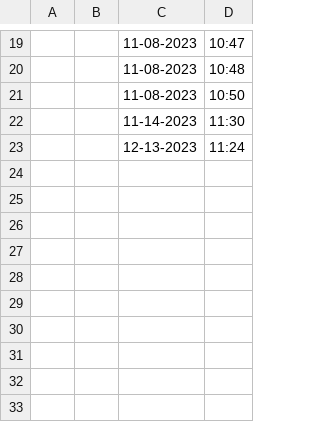
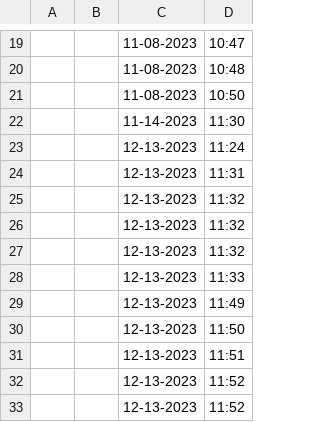
Before and after one commit to bewarb/ProjectKioskCheck, a CSV file: data.csv, drawn as a sheet; only a part is shown, gaps mark what is left out; the diff names each change by its address in the sheet, - before the commit and + after, or states it on an @@ line.

```diff
--- a/data.csv
+++ b/data.csv
+row 24:  |  | 12-13-2023 | 11:31
+row 25:  |  | 12-13-2023 | 11:32
+row 26:  |  | 12-13-2023 | 11:32
+row 27:  |  | 12-13-2023 | 11:32
+row 28:  |  | 12-13-2023 | 11:33
+row 29:  |  | 12-13-2023 | 11:49
+row 30:  |  | 12-13-2023 | 11:50
+row 31:  |  | 12-13-2023 | 11:51
+row 32:  |  | 12-13-2023 | 11:52
+row 33:  |  | 12-13-2023 | 11:52
```
Also changed, not shown: 2 other files.
